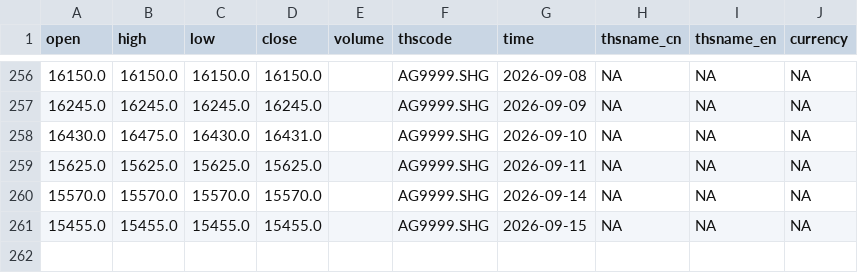
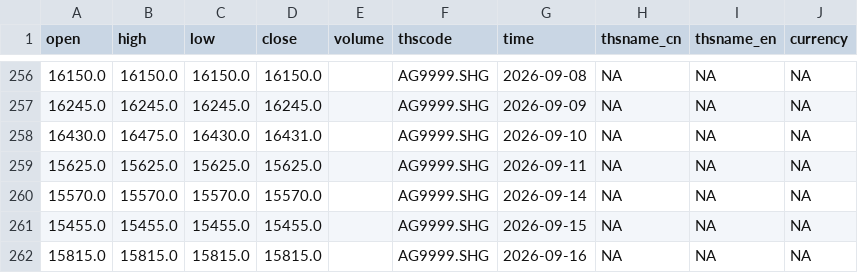
Before and after one commit to corgipotato-cyber/gold-monitor, a CSV file: data/ag_2025_now.csv, drawn as a sheet; only a part is shown, gaps mark what is left out; the diff names each change by its address in the sheet, - before the commit and + after, or states it on an @@ line.

```diff
--- a/data/ag_2025_now.csv
+++ b/data/ag_2025_now.csv
+row 262: 15815.0 | 15815.0 | 15815.0 | 15815.0 |  | AG9999.SHG | 2026-09-16 | NA | NA | NA
```
Also changed, not shown: data/au_2025_now.csv, 1 other file.
